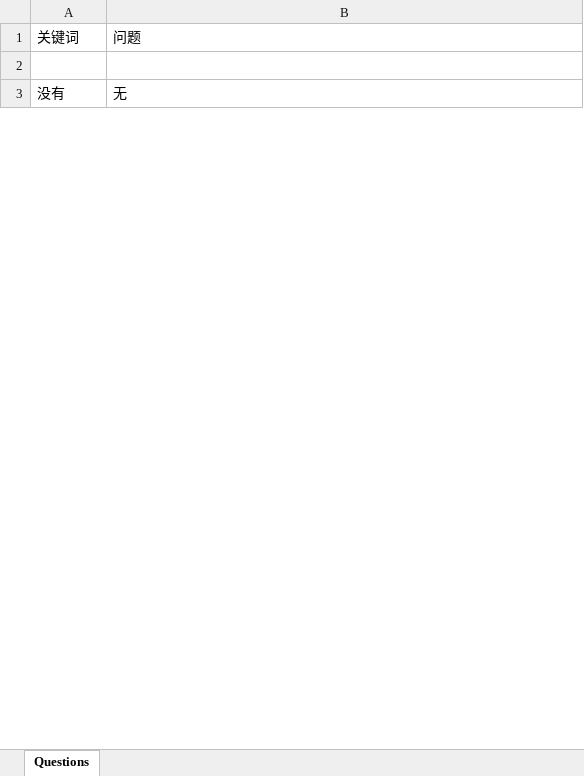
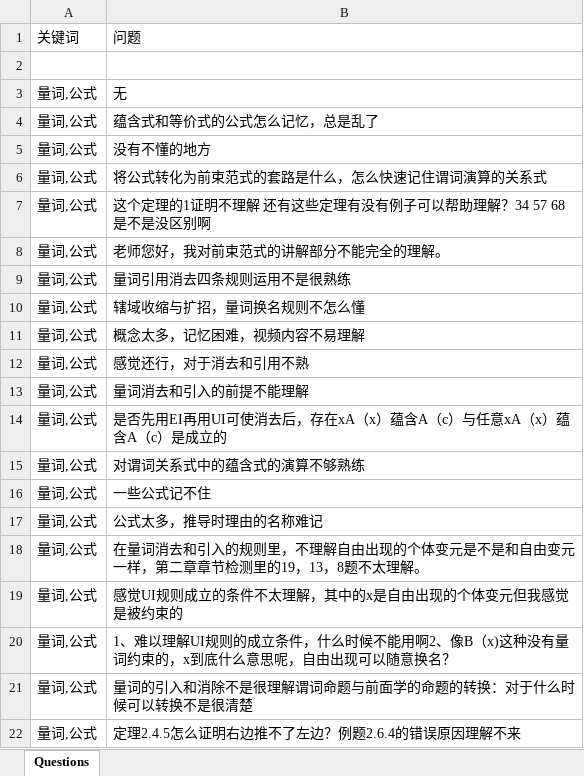
Before and after one commit to stan-maze/TextVisualCluster, an Excel workbook: main/resource/线上学习-谓词逻辑2_1678767032821.xlsx, sheet Questions, drawn as a sheet; only a part is shown; values as stored, in another font and other column widths than the file's, no borders; the diff covers the shown part only; the diff names each change by its address in the sheet, - before the commit and + after, or states it on an @@ line.

```diff
--- a/main/resource/线上学习-谓词逻辑2_1678767032821.xlsx (sheet Questions)
+++ b/main/resource/线上学习-谓词逻辑2_1678767032821.xlsx (sheet Questions)
-A3: 没有
+A3: 量词,公式
+row 4: 量词,公式 | 蕴含式和等价式的公式怎么记忆，总是乱了
+row 5: 量词,公式 | 没有不懂的地方
+row 6: 量词,公式 | 将公式转化为前束范式的套路是什么，怎么快速记住谓词演算的关系式
+row 7: 量词,公式 | 这个定理的1证明不理解 还有这些定理有没有例子可以帮助理解？34 57 68是不是没区别啊
+row 8: 量词,公式 | 老师您好，我对前束范式的讲解部分不能完全的理解。
+row 9: 量词,公式 | 量词引用消去四条规则运用不是很熟练
+row 10: 量词,公式 | 辖域收缩与扩招，量词换名规则不怎么懂
+row 11: 量词,公式 | 概念太多，记忆困难，视频内容不易理解
+row 12: 量词,公式 | 感觉还行，对于消去和引用不熟
+row 13: 量词,公式 | 量词消去和引入的前提不能理解
+row 14: 量词,公式 | 是否先用EI再用UI可使消去后，存在xA（x）蕴含A（c）与任意xA（x）蕴含A（c）是成立的
+row 15: 量词,公式 | 对谓词关系式中的蕴含式的演算不够熟练
+row 16: 量词,公式 | 一些公式记不住
+row 17: 量词,公式 | 公式太多，推导时理由的名称难记
+row 18: 量词,公式 | 在量词消去和引入的规则里，不理解自由出现的个体变元是不是和自由变元一样，第二章章节检测里的19，13，8题不太理解。
+row 19: 量词,公式 | 感觉UI规则成立的条件不太理解，其中的x是自由出现的个体变元但我感觉是被约束的
+row 20: 量词,公式 | 1、难以理解UI规则的成立条件，什么时候不能用啊2、像B（x)这种没有量词约束的，x到底什么意思呢，自由出现可以随意换名？
+row 21: 量词,公式 | 量词的引入和消除不是很理解谓词命题与前面学的命题的转换：对于什么时候可以转换不是很清楚
+row 22: 量词,公式 | 定理2.4.5怎么证明右边推不了左边？例题2.6.4的错误原因理解不来
```
Also changed, not shown: 52 added rows, 66 removed rows and 16 edited cells elsewhere in this sheet, main/resource/线上学习-关系2_1678766818257.xlsx, main/resource/线上学习-图论_1678767179837.xlsx, 7 other files.
